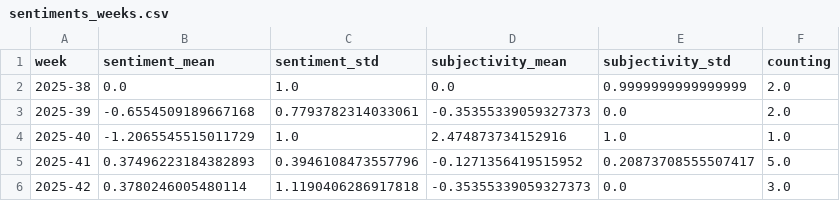
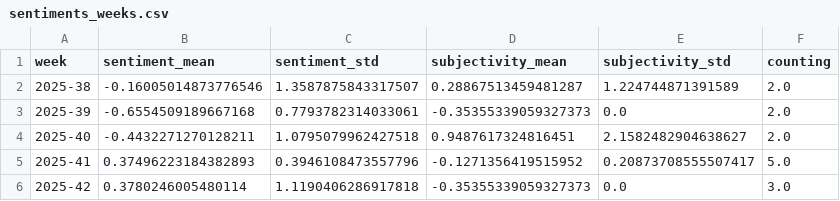
Before and after one commit to annajungfleischnews/coldIsComing, a CSV file: csv/sentiments_weeks.csv, drawn as a sheet.

```diff
--- a/csv/sentiments_weeks.csv
+++ b/csv/sentiments_weeks.csv
@@ -1,5 +1,5 @@
 week,sentiment_mean,sentiment_std,subjectivity_mean,subjectivity_std,counting
-2025-38,0.0,1.0,0.0,0.9999999999999999,2.0
+2025-38,-0.16005014873776546,1.3587875843317507,0.28867513459481287,1.224744871391589,2.0
 2025-39,-0.6554509189667168,0.7793782314033061,-0.35355339059327373,0.0,2.0
-2025-40,-1.2065545515011729,1.0,2.474873734152916,1.0,1.0
+2025-40,-0.4432271270128211,1.0795079962427518,0.9487617324816451,2.1582482904638627,2.0
 2025-41,0.37496223184382893,0.3946108473557796,-0.1271356419515952,0.20873708555507417,5.0
```
Also changed, not shown: csv/sentiments_days.csv, csv/sentiments_keywords.csv, 4 other files.
